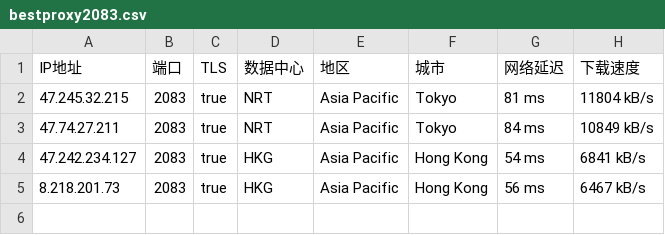
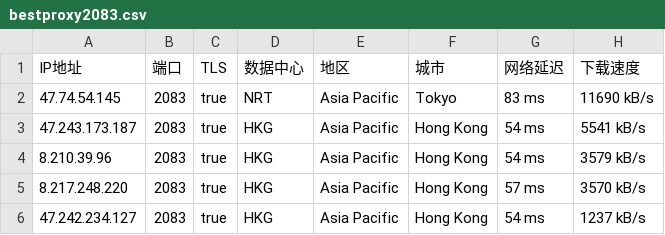
Before and after one commit to greycc2021/iptools, a CSV file: iptest/bestproxy2083.csv, drawn as a sheet.

```diff
--- a/iptest/bestproxy2083.csv
+++ b/iptest/bestproxy2083.csv
@@ -1,5 +1,6 @@
 IP地址,端口,TLS,数据中心,地区,城市,网络延迟,下载速度
-47.245.32.215,2083,true,NRT,Asia Pacific,Tokyo,81 ms,11804 kB/s
-47.74.27.211,2083,true,NRT,Asia Pacific,Tokyo,84 ms,10849 kB/s
-47.242.234.127,2083,true,HKG,Asia Pacific,Hong Kong,54 ms,6841 kB/s
-8.218.201.73,2083,true,HKG,Asia Pacific,Hong Kong,56 ms,6467 kB/s
+47.74.54.145,2083,true,NRT,Asia Pacific,Tokyo,83 ms,11690 kB/s
+47.243.173.187,2083,true,HKG,Asia Pacific,Hong Kong,54 ms,5541 kB/s
+8.210.39.96,2083,true,HKG,Asia Pacific,Hong Kong,54 ms,3579 kB/s
+8.217.248.220,2083,true,HKG,Asia Pacific,Hong Kong,57 ms,3570 kB/s
+47.242.234.127,2083,true,HKG,Asia Pacific,Hong Kong,54 ms,1237 kB/s
```
Also changed, not shown: iptest/bestproxy2053.csv, iptest/bestproxy2087.csv, 3 other files.
